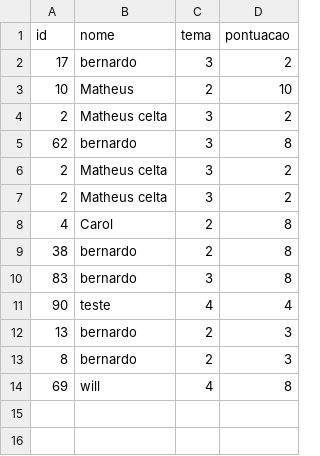
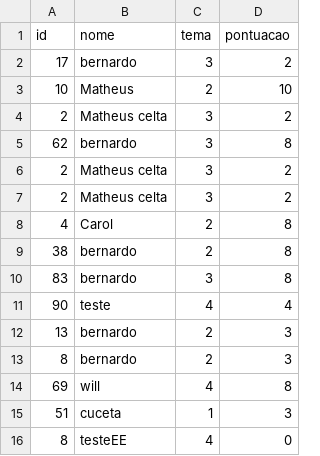
Before and after one commit to BernardoDeveloper/Museum, a CSV file: database/usuarios.csv, drawn as a sheet; the diff names each change by its address in the sheet, - before the commit and + after, or states it on an @@ line.

```diff
--- a/database/usuarios.csv
+++ b/database/usuarios.csv
+row 15: 51 | cuceta | 1 | 3
+row 16: 8 | testeEE | 4 | 0
```
Also changed, not shown: database/temas.csv, 4 other files.
